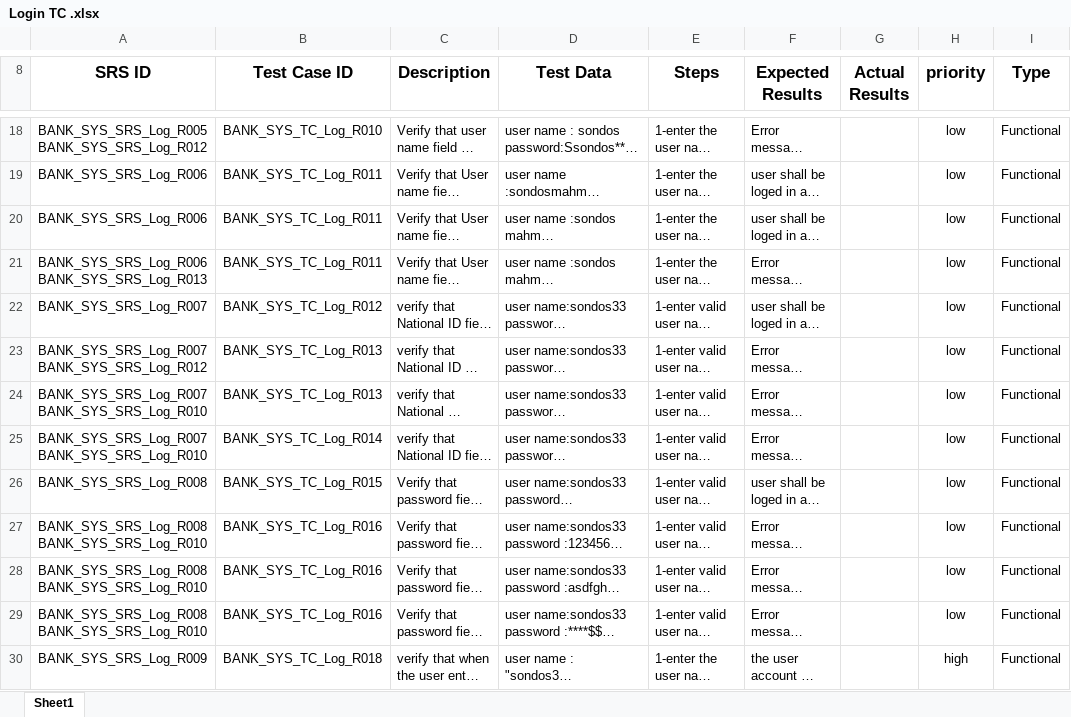
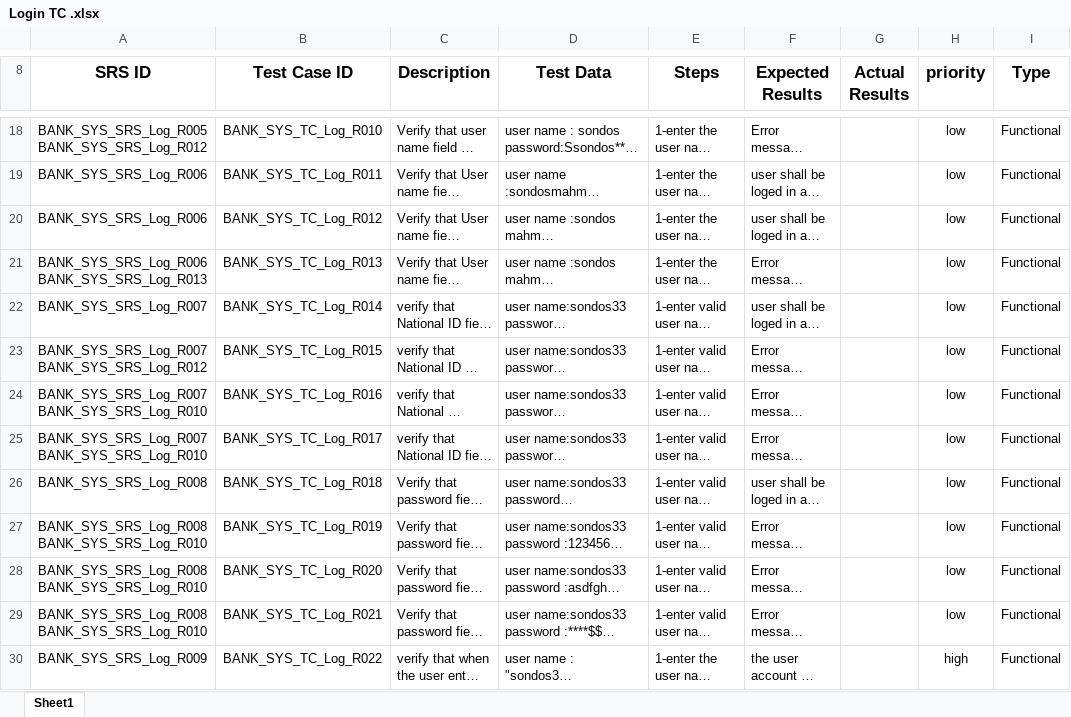
Before and after one commit to Salsabeelyf/Internet-Banking-System, an Excel workbook: Testing/Test Cases/Login TC .xlsx, sheet Sheet1, drawn as a sheet; only a part is shown, gaps mark what is left out; long unchanged cells end in …; values as stored, in another font and other column widths than the file's, no borders; the diff covers the shown part only; the diff names each change by its address in the sheet, - before the commit and + after, or states it on an @@ line.

Commit message:
Edited test cases ID
Edited test cases ID

```diff
--- a/Testing/Test Cases/Login TC .xlsx (sheet Sheet1)
+++ b/Testing/Test Cases/Login TC .xlsx (sheet Sheet1)
-B20 (Test Case ID): BANK_SYS_TC_Log_R011
+B20 (Test Case ID): BANK_SYS_TC_Log_R012
-B21 (Test Case ID): BANK_SYS_TC_Log_R011
+B21 (Test Case ID): BANK_SYS_TC_Log_R013
-B22 (Test Case ID): BANK_SYS_TC_Log_R012
+B22 (Test Case ID): BANK_SYS_TC_Log_R014
-B23 (Test Case ID): BANK_SYS_TC_Log_R013
+B23 (Test Case ID): BANK_SYS_TC_Log_R015
-B24 (Test Case ID): BANK_SYS_TC_Log_R013
+B24 (Test Case ID): BANK_SYS_TC_Log_R016
-B25 (Test Case ID): BANK_SYS_TC_Log_R014
+B25 (Test Case ID): BANK_SYS_TC_Log_R017
-B26 (Test Case ID): BANK_SYS_TC_Log_R015
+B26 (Test Case ID): BANK_SYS_TC_Log_R018
-B27 (Test Case ID): BANK_SYS_TC_Log_R016
+B27 (Test Case ID): BANK_SYS_TC_Log_R019
-B28 (Test Case ID): BANK_SYS_TC_Log_R016
+B28 (Test Case ID): BANK_SYS_TC_Log_R020
-B29 (Test Case ID): BANK_SYS_TC_Log_R016
+B29 (Test Case ID): BANK_SYS_TC_Log_R021
-B30 (Test Case ID): BANK_SYS_TC_Log_R018
+B30 (Test Case ID): BANK_SYS_TC_Log_R022
```
Also changed, not shown: 11 edited cells elsewhere in this sheet.
